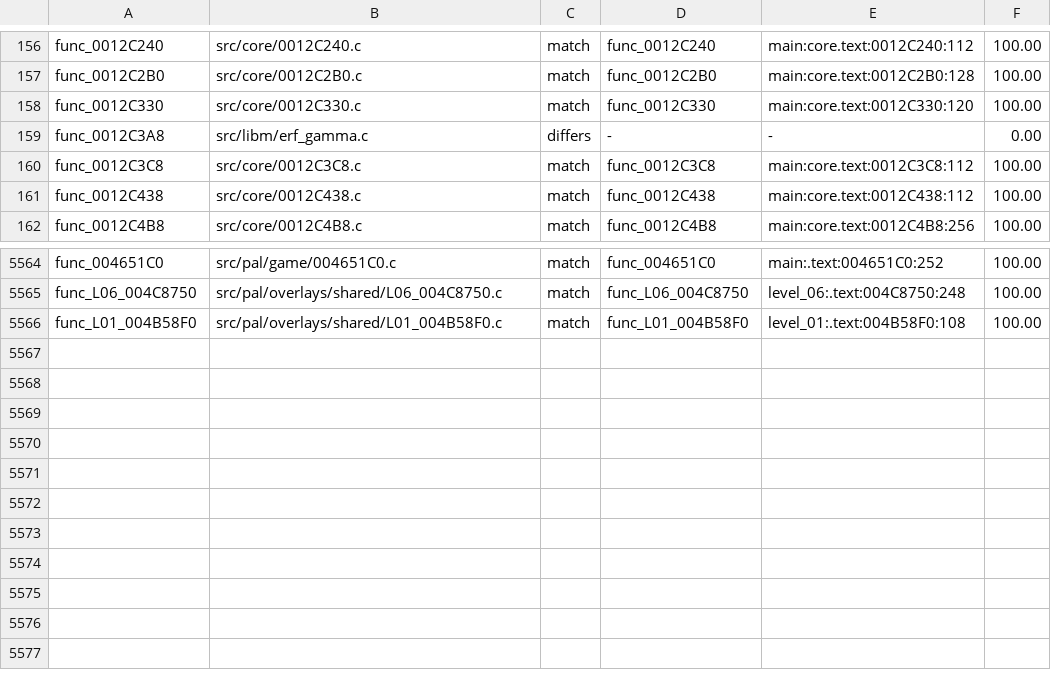
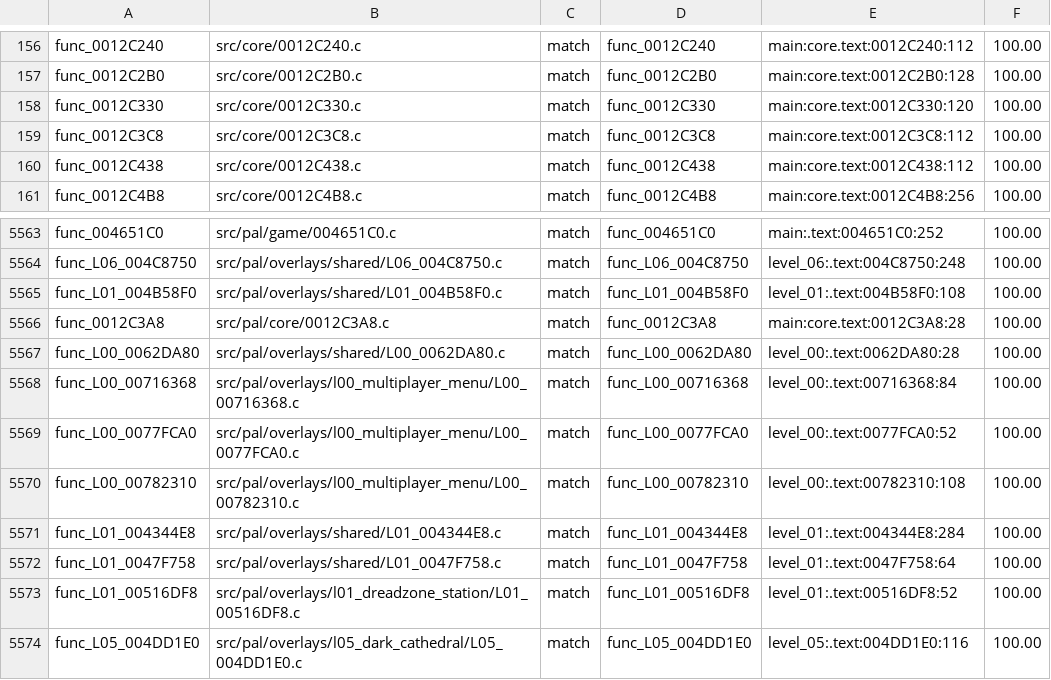
Before and after one commit to OpenRAC/rac4-decomp, a TSV file: config/pal/map.tsv, drawn as a sheet; only a part is shown, gaps mark what is left out.

```diff
--- a/config/pal/map.tsv
+++ b/config/pal/map.tsv
@@ -158,3 +158,2 @@ func_0012C2B0	src/core/0012C2B0.c	match	func_0012C2B0	main:core.text:0012C2B0:12
 func_0012C330	src/core/0012C330.c	match	func_0012C330	main:core.text:0012C330:120	100.00
-func_0012C3A8	src/libm/erf_gamma.c	differs	-	-	0.00
 func_0012C3C8	src/core/0012C3C8.c	match	func_0012C3C8	main:core.text:0012C3C8:112	100.00
@@ -5566 +5565,10 @@ func_L06_004C8750	src/pal/overlays/shared/L06_004C8750.c	match	func_L06_004C8750
 func_L01_004B58F0	src/pal/overlays/shared/L01_004B58F0.c	match	func_L01_004B58F0	level_01:.text:004B58F0:108	100.00
+func_0012C3A8	src/pal/core/0012C3A8.c	match	func_0012C3A8	main:core.text:0012C3A8:28	100.00
+func_L00_0062DA80	src/pal/overlays/shared/L00_0062DA80.c	match	func_L00_0062DA80	level_00:.text:0062DA80:28	100.00
+func_L00_00716368	src/pal/overlays/l00_multiplayer_menu/L00_00716368.c	match	func_L00_00716368	level_00:.text:00716368:84	100.00
+func_L00_0077FCA0	src/pal/overlays/l00_multiplayer_menu/L00_0077FCA0.c	match	func_L00_0077FCA0	level_00:.text:0077FCA0:52	100.00
+func_L00_00782310	src/pal/overlays/l00_multiplayer_menu/L00_00782310.c	match	func_L00_00782310	level_00:.text:00782310:108	100.00
+func_L01_004344E8	src/pal/overlays/shared/L01_004344E8.c	match	func_L01_004344E8	level_01:.text:004344E8:284	100.00
+func_L01_0047F758	src/pal/overlays/shared/L01_0047F758.c	match	func_L01_0047F758	level_01:.text:0047F758:64	100.00
+func_L01_00516DF8	src/pal/overlays/l01_dreadzone_station/L01_00516DF8.c	match	func_L01_00516DF8	level_01:.text:00516DF8:52	100.00
+func_L05_004DD1E0	src/pal/overlays/l05_dark_cathedral/L05_004DD1E0.c	match	func_L05_004DD1E0	level_05:.text:004DD1E0:116	100.00
```
Also changed, not shown: config/us/map.tsv, 2 other files.
